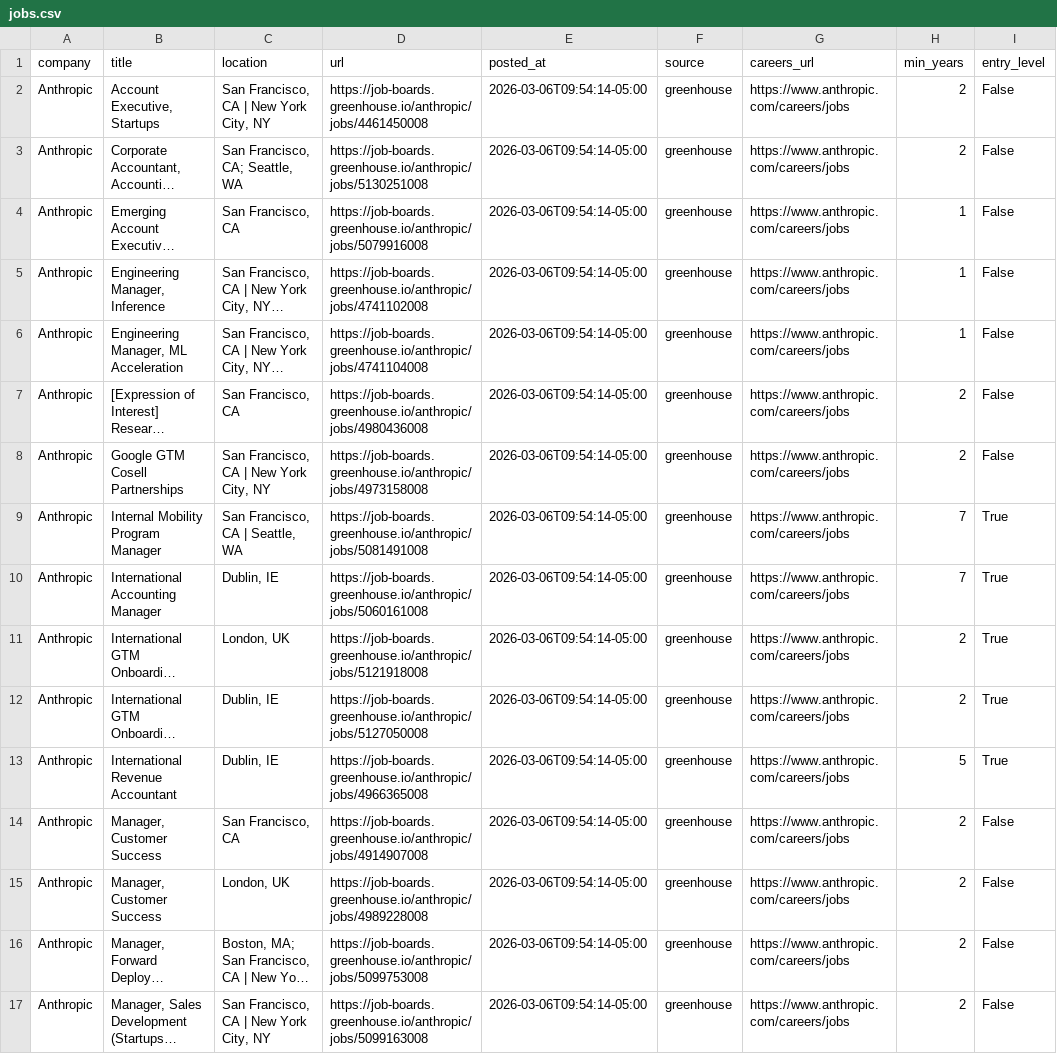
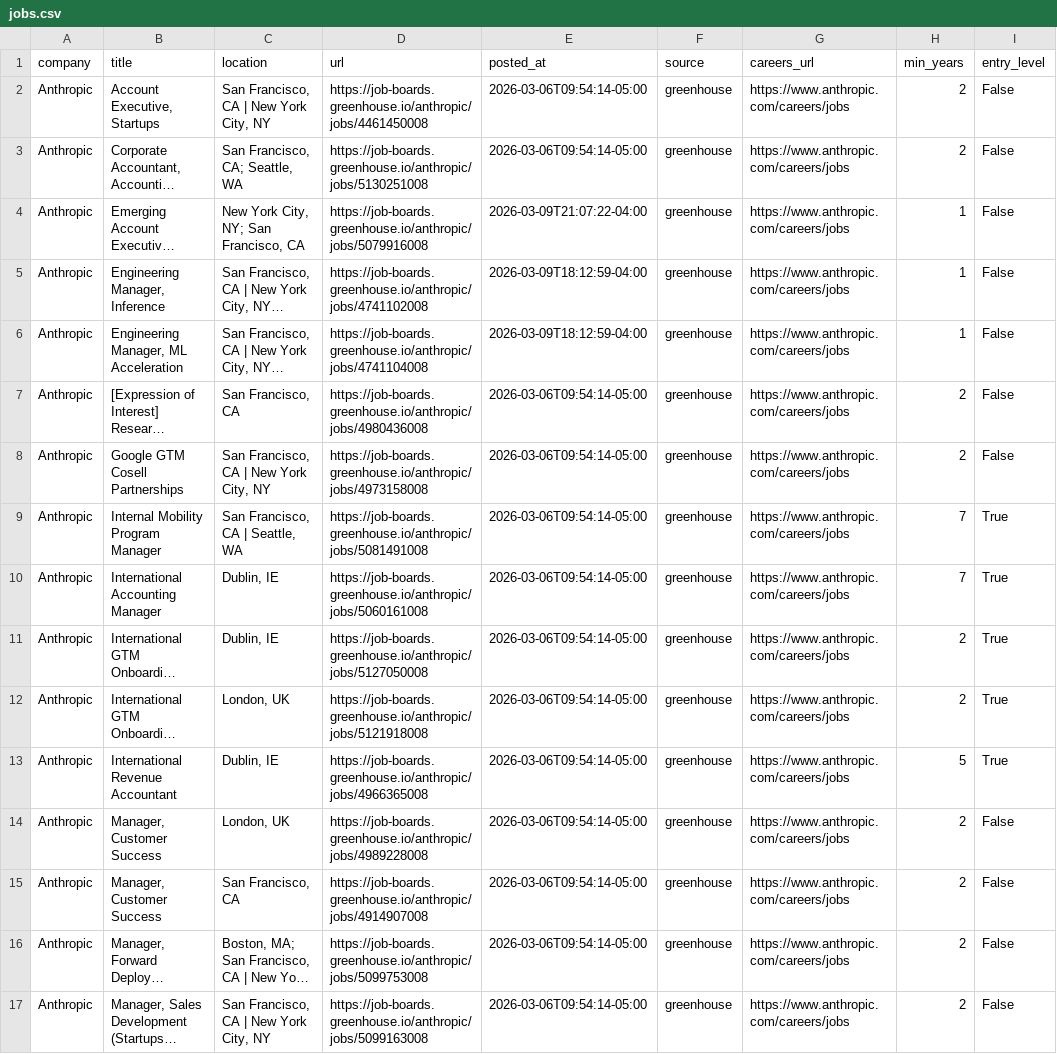
Before and after one commit to zachrosenblum/AI-Job-Board, a CSV file: New project/output/jobs.csv, drawn as a sheet; only a part is shown; long unchanged cells end in …; the diff covers the shown part only; the diff names each change by its address in the sheet, - before the commit and + after, or states it on an @@ line.

```diff
--- a/New project/output/jobs.csv
+++ b/New project/output/jobs.csv
-C4 (location): San Francisco, CA
+C4 (location): New York City, NY; San Francisco, CA
-E4 (posted_at): 2026-03-06T09:54:14-05:00
+E4 (posted_at): 2026-03-09T21:07:22-04:00
-E5:E6 (posted_at): 2026-03-06T09:54:14-05:00
+E5:E6 (posted_at): 2026-03-09T18:12:59-04:00
@@ row 12 moved to row 11: Anthropic @@
@@ row 15 moved to row 14: Anthropic @@
```
Also changed, not shown: 5 added rows, 3 removed rows and 1 edited cell elsewhere in this file, 2 other files.
